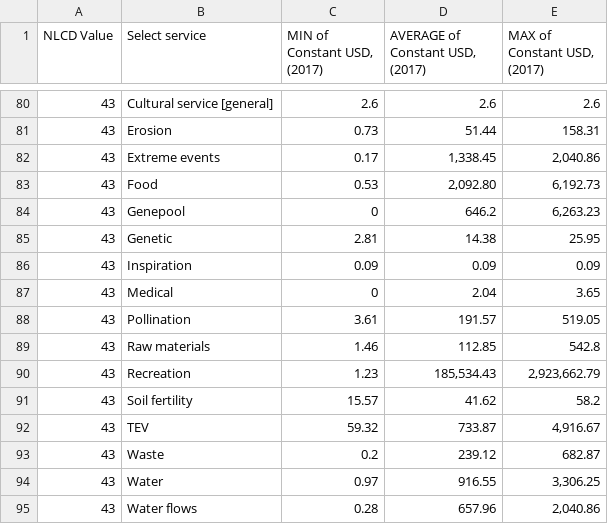
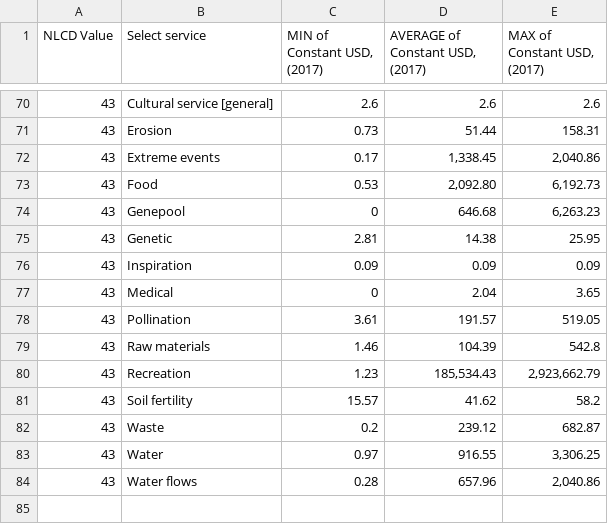
Before and after one commit to Key-Log-Economics/EcoValuator, a CSV file: esv_data/a.csv, drawn as a sheet; only a part is shown, gaps mark what is left out; the diff covers the shown part only.

Commit message:
Successfully mapping mins, means, and maxes to output table

```diff
--- a/esv_data/a.csv
+++ b/esv_data/a.csv
@@ -83,3 +73,3 @@ NLCD Value,Select service,"MIN of Constant USD, (2017)","AVERAGE of Constant USD
 43,Food,0.53,"2,092.80","6,192.73"
-43,Genepool,0,646.2,"6,263.23"
+43,Genepool,0,646.68,"6,263.23"
 43,Genetic,2.81,14.38,25.95
@@ -88,6 +78,5 @@ NLCD Value,Select service,"MIN of Constant USD, (2017)","AVERAGE of Constant USD
 43,Pollination,3.61,191.57,519.05
-43,Raw materials,1.46,112.85,542.8
+43,Raw materials,1.46,104.39,542.8
 43,Recreation,1.23,"185,534.43","2,923,662.79"
 43,Soil fertility,15.57,41.62,58.2
-43,TEV,59.32,733.87,"4,916.67"
 43,Waste,0.2,239.12,682.87
```
Also changed, not shown: 10 removed rows and 18 edited cells elsewhere in this file, esv_data/b.csv, 1 other file.
